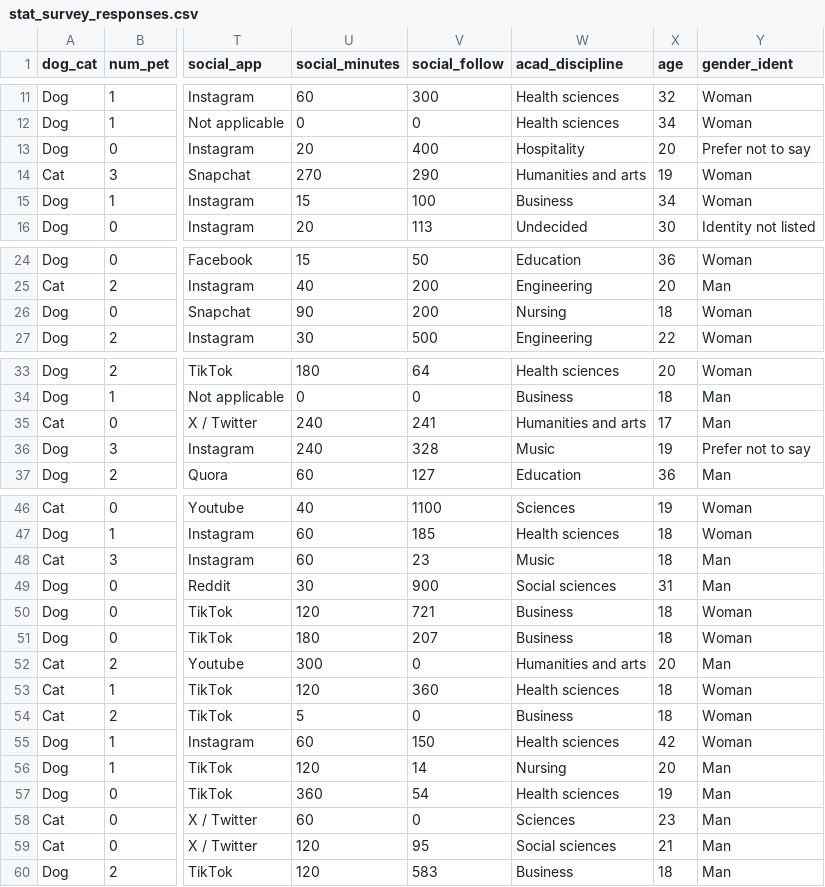
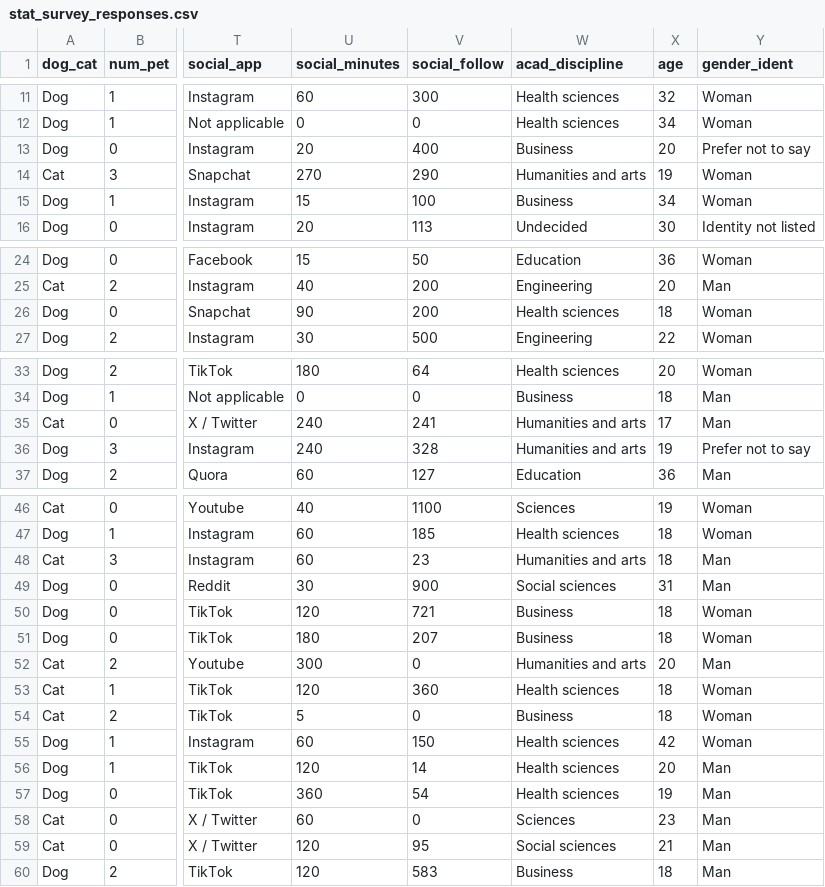
Before and after one commit to valeriecarr/engr120, a CSV file: S21/stat_survey_responses.csv, drawn as a sheet; only a part is shown, gaps mark what is left out; the diff names each change by its address in the sheet, - before the commit and + after, or states it on an @@ line.

Commit message:
Fixed some minor errors in acad_discipline column

```diff
--- a/S21/stat_survey_responses.csv
+++ b/S21/stat_survey_responses.csv
-W13 (acad_discipline): Hospitality
+W13 (acad_discipline): Business
-W26 (acad_discipline): Nursing
+W26 (acad_discipline): Health sciences
-W36 (acad_discipline): Music
+W36 (acad_discipline): Humanities and arts
-W48 (acad_discipline): Music
+W48 (acad_discipline): Humanities and arts
-W56 (acad_discipline): Nursing
+W56 (acad_discipline): Health sciences
```
